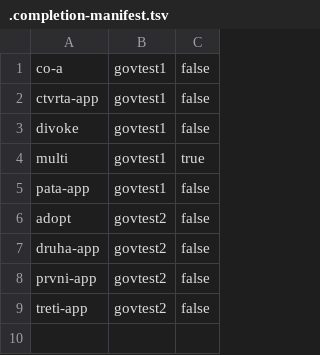
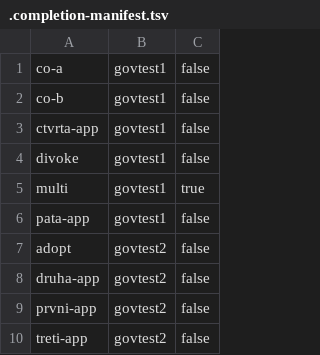
Before and after one commit to czmhorg/czmh-icc-governance-repository, a TSV file: state/.completion-manifest.tsv, drawn as a sheet; the diff names each change by its address in the sheet, - before the commit and + after, or states it on an @@ line.

Commit message:
new-repository: czmh-icc-govtest1-co-b

```diff
--- a/state/.completion-manifest.tsv
+++ b/state/.completion-manifest.tsv
+row 2: co-b | govtest1 | false
```
Also changed, not shown: 1 other file.
